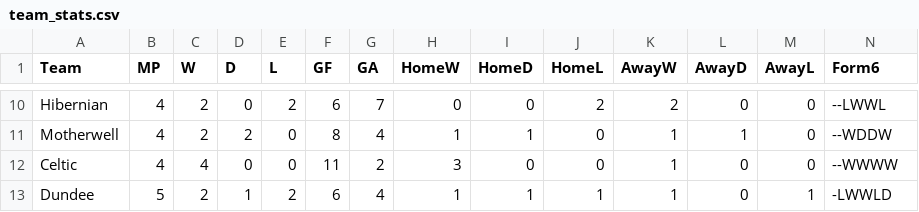
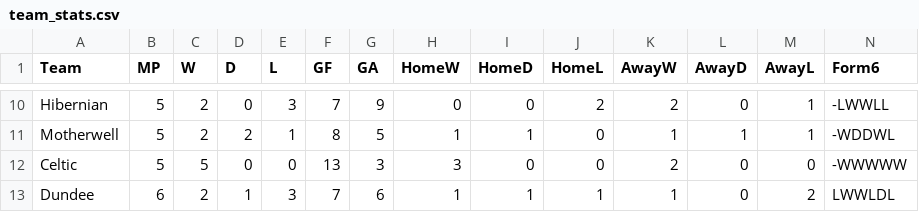
Before and after one commit to redrhino-dot/spl-forecast, a CSV file: team_stats.csv, drawn as a sheet; only a part is shown, gaps mark what is left out; the diff covers the shown part only; the diff names each change by its address in the sheet, - before the commit and + after, or states it on an @@ line.

```diff
--- a/team_stats.csv
+++ b/team_stats.csv
-B10:B12 (MP): 4
+B10:B12 (MP): 5
-E10 (L): 2
+E10 (L): 3
-F10 (GF): 6
+F10 (GF): 7
-G10 (GA): 7
+G10 (GA): 9
-M10:M11 (AwayL): 0
+M10:M11 (AwayL): 1
-N10 (Form6): --LWWL
+N10 (Form6): -LWWLL
-E11 (L): 0
+E11 (L): 1
-G11 (GA): 4
+G11 (GA): 5
-N11 (Form6): --WDDW
+N11 (Form6): -WDDWL
-C12 (W): 4
+C12 (W): 5
-F12 (GF): 11
+F12 (GF): 13
-G12 (GA): 2
+G12 (GA): 3
-K12 (AwayW): 1
+K12 (AwayW): 2
-N12 (Form6): --WWWW
+N12 (Form6): -WWWWW
-B13 (MP): 5
+B13 (MP): 6
-E13 (L): 2
+E13 (L): 3
-F13 (GF): 6
+F13 (GF): 7
-G13 (GA): 4
+G13 (GA): 6
-M13 (AwayL): 1
+M13 (AwayL): 2
-N13 (Form6): -LWWLD
+N13 (Form6): LWWLDL
```
Also changed, not shown: 2 added rows, 2 removed rows and 31 edited cells elsewhere in this file, results.csv, 3 other files.
